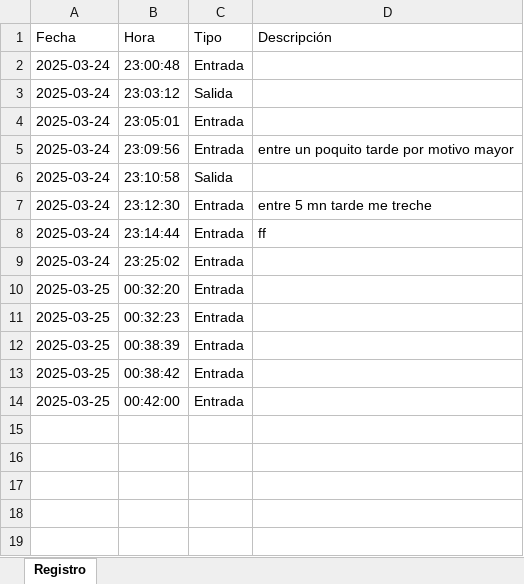
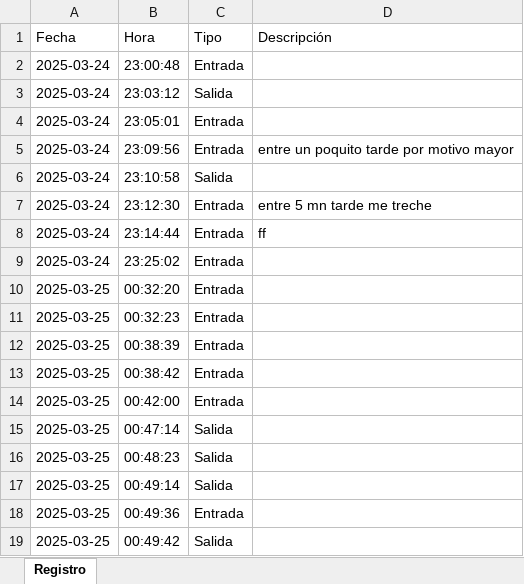
Before and after one commit to DrackPrez/Registros, an Excel workbook: registro_asistencia.xlsx, sheet Registro, drawn as a sheet; values as stored, in another font and other column widths than the file's, no borders; the diff names each change by its address in the sheet, - before the commit and + after, or states it on an @@ line.

Commit message:
Reemplazar archivo de estilos CSS y actualizar registro de asistencia

```diff
--- a/registro_asistencia.xlsx (sheet Registro)
+++ b/registro_asistencia.xlsx (sheet Registro)
+row 15: 2025-03-25 | 00:47:14 | Salida
+row 16: 2025-03-25 | 00:48:23 | Salida
+row 17: 2025-03-25 | 00:49:14 | Salida
+row 18: 2025-03-25 | 00:49:36 | Entrada
+row 19: 2025-03-25 | 00:49:42 | Salida
```
Also changed, not shown: 1 other file.
